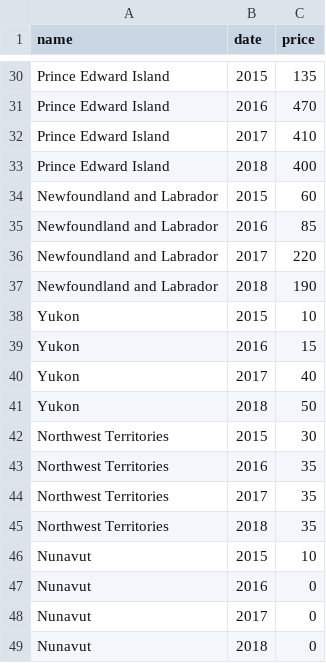
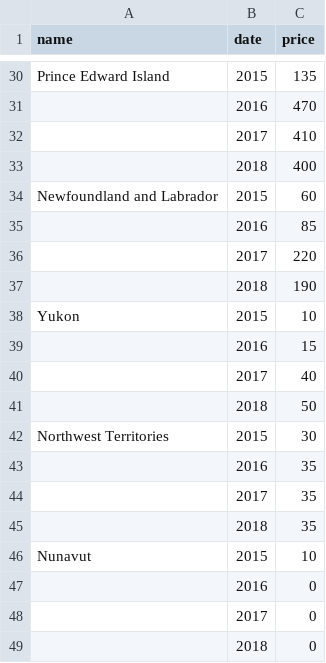
Before and after one commit to haraouf/DVAssignment733, a CSV file: 01-Immigration.csv, drawn as a sheet; only a part is shown, gaps mark what is left out; the diff covers the shown part only; the diff names each change by its address in the sheet, - before the commit and + after, or states it on an @@ line.

```diff
--- a/01-Immigration.csv
+++ b/01-Immigration.csv
-A31:A33 (name): Prince Edward Island
+A31:A33 (name): (empty)
-A35:A37 (name): Newfoundland and Labrador
+A35:A37 (name): (empty)
-A39:A41 (name): Yukon
+A39:A41 (name): (empty)
-A43:A45 (name): Northwest Territories
+A43:A45 (name): (empty)
-A47:A49 (name): Nunavut
+A47:A49 (name): (empty)
```
Also changed, not shown: 21 edited cells elsewhere in this file.
